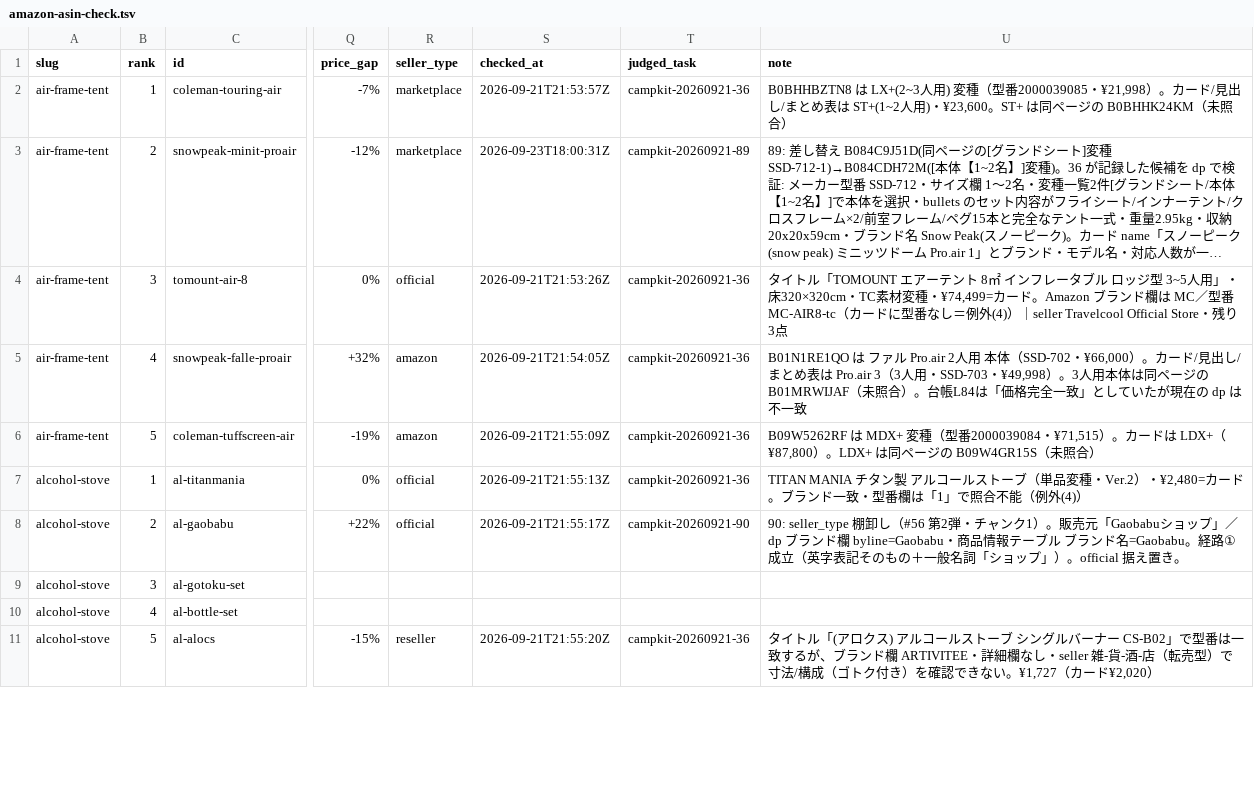
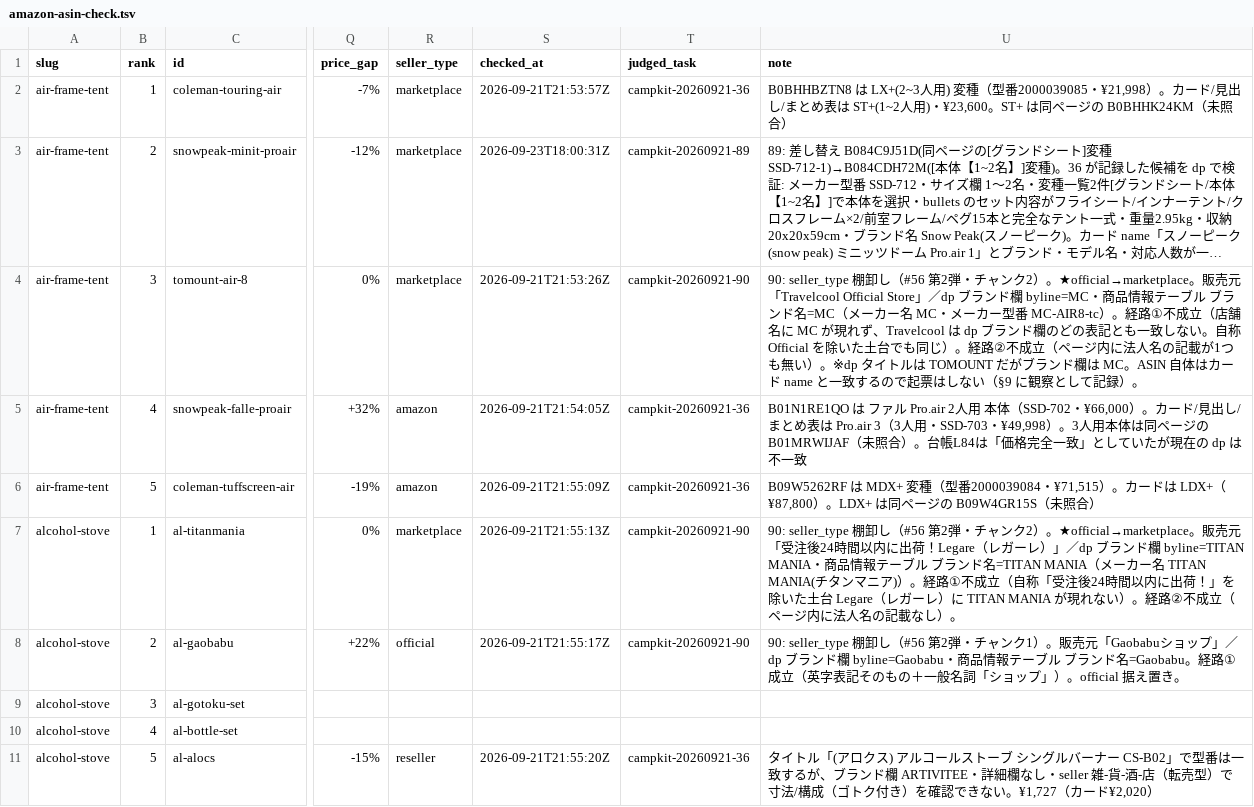
Before and after one commit to tanoue-boop/camp-kit-guide, a TSV file: _file/amazon-asin-check.tsv, drawn as a sheet; only a part is shown, gaps mark what is left out; long unchanged cells end in …; the diff covers the shown part only; the diff names each change by its address in the sheet, - before the commit and + after, or states it on an @@ line.

Commit message:
fix: キュー#56 90 チャンク2 seller_type棚卸し12行（campkit-20260921-90）

```diff
--- a/_file/amazon-asin-check.tsv
+++ b/_file/amazon-asin-check.tsv
-R4 (seller_type): official
+R4 (seller_type): marketplace
-T4 (judged_task): campkit-20260921-36
+T4 (judged_task): campkit-20260921-90
-U4 (note): タイトル「TOMOUNT エアーテント 8㎡ インフレータブル ロッジ型 3~5人用」・床320×320cm・TC素材変種・¥74,499=カード。Amazon ブランド欄は MC／型番 MC-AIR8-tc（カードに型番なし＝例外(4)）｜seller Travelcool Official Store・残り3点
+U4 (note): 90: seller_type 棚卸し（#56 第2弾・チャンク2）。★official→marketplace。販売元「Travelcool Official Store」／dp ブランド欄 byline=MC・商品情報テーブル ブランド名=MC（メーカー名 MC・メーカー型番 MC-AIR8-tc）。経路①不成立（店舗名に MC が現れず、Travelcool は dp ブランド欄のどの表記とも一致しない。自称 Official を除いた土台でも同じ）。経路②不成立（ページ内に法人名の記載が1つも無い）。※dp タイトルは TOMOUNT だがブランド欄は MC。ASIN 自体はカード name と一致するので起票はしない（§9 に観察として記録）。
-R7 (seller_type): official
+R7 (seller_type): marketplace
-T7 (judged_task): campkit-20260921-36
+T7 (judged_task): campkit-20260921-90
-U7 (note): TITAN MANIA チタン製 アルコールストーブ（単品変種・Ver.2）・¥2,480=カード。ブランド一致・型番欄は「1」で照合不能（例外(4)）
+U7 (note): 90: seller_type 棚卸し（#56 第2弾・チャンク2）。★official→marketplace。販売元「受注後24時間以内に出荷！Legare（レガーレ）」／dp ブランド欄 byline=TITAN MANIA・商品情報テーブル ブランド名=TITAN MANIA（メーカー名 TITAN MANIA(チタンマニア)）。経路①不成立（自称「受注後24時間以内に出荷！」を除いた土台 Legare（レガーレ）に TITAN MANIA が現れない）。経路②不成立（ページ内に法人名の記載なし）。
```
Also changed, not shown: 22 edited cells elsewhere in this file.
